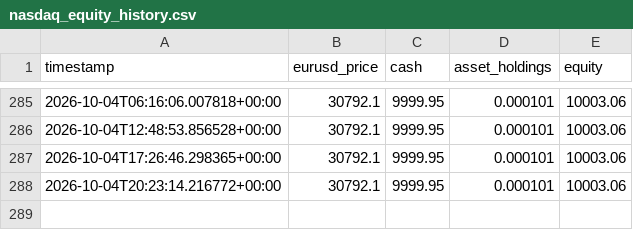
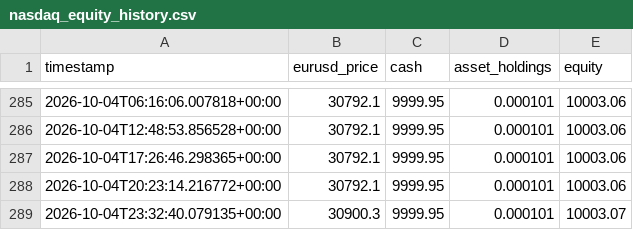
Before and after one commit to SASCilore/jarvistradelikeaboss, a CSV file: state/nasdaq_equity_history.csv, drawn as a sheet; only a part is shown, gaps mark what is left out.

```diff
--- a/state/nasdaq_equity_history.csv
+++ b/state/nasdaq_equity_history.csv
@@ -288 +288,2 @@ timestamp,eurusd_price,cash,asset_holdings,equity
 2026-10-04T20:23:14.216772+00:00,30792.1,9999.95,0.000101,10003.06
+2026-10-04T23:32:40.079135+00:00,30900.3,9999.95,0.000101,10003.07
```
Also changed, not shown: state/nasdaq_daily_history.csv, state/nasdaq_price_history.csv, 1 other file.
